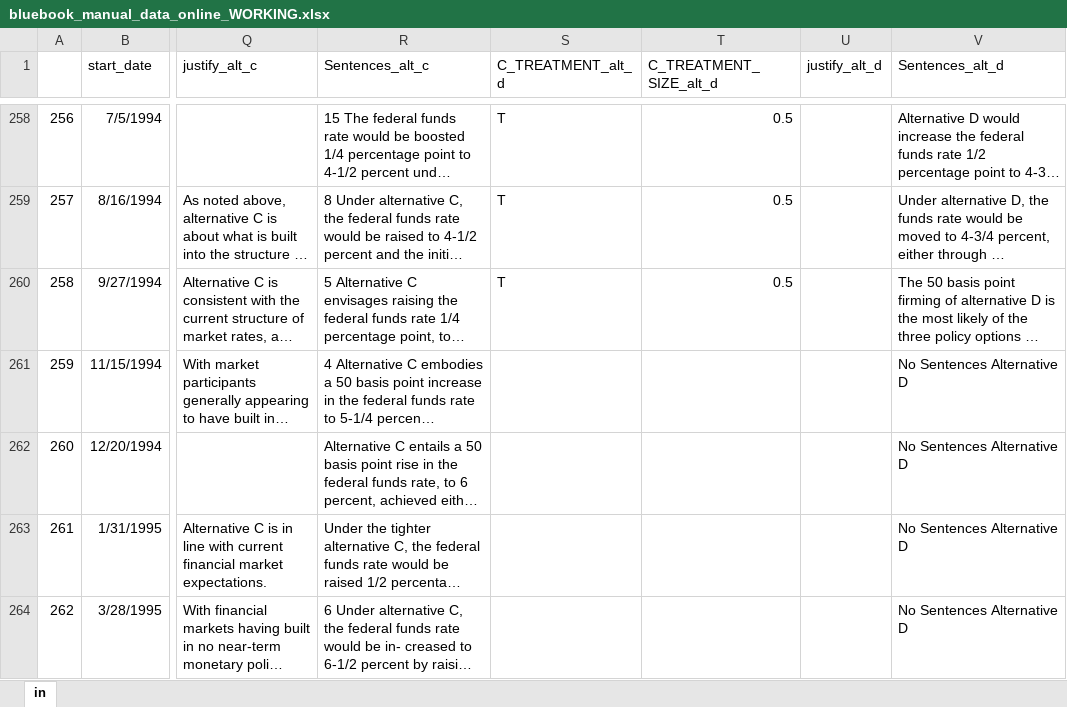
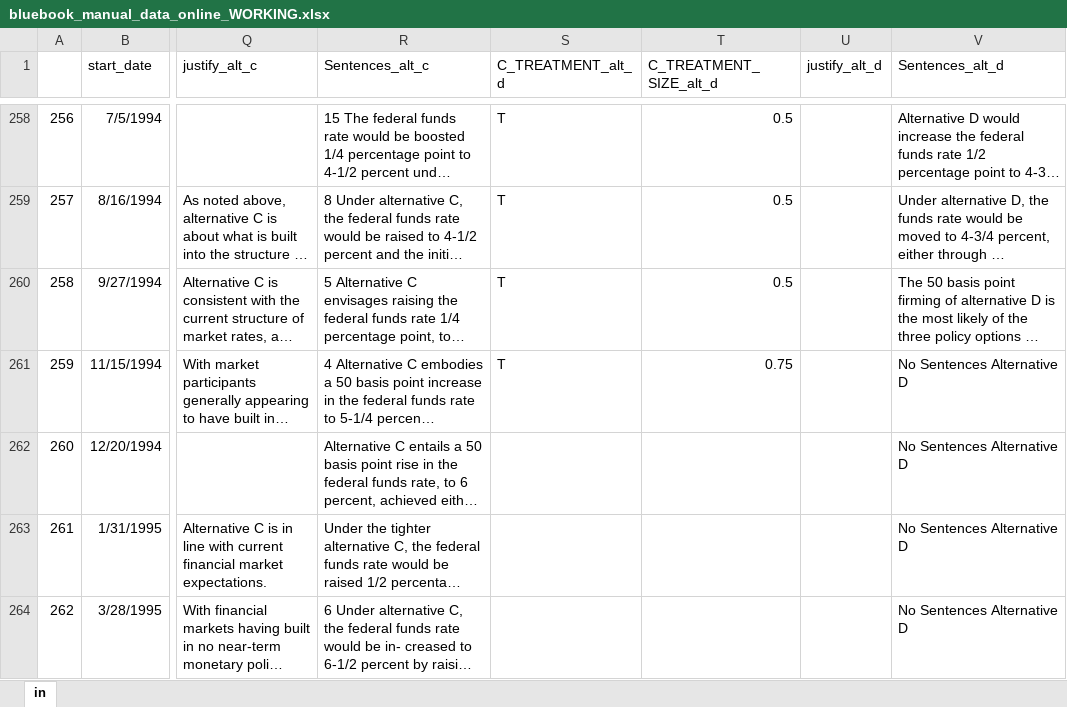
Before and after one commit to jm4474/FOMCTextAnalysis, an Excel workbook: src/analysis/python/data/bluebook_manual_data_online_WORKING.xlsx, sheet in, drawn as a sheet; only a part is shown, gaps mark what is left out; long unchanged cells end in …; values as stored, in another font and other column widths than the file's, no borders; the diff covers the shown part only; the diff names each change by its address in the sheet, - before the commit and + after, or states it on an @@ line.

```diff
--- a/src/analysis/python/data/bluebook_manual_data_online_WORKING.xlsx (sheet in)
+++ b/src/analysis/python/data/bluebook_manual_data_online_WORKING.xlsx (sheet in)
-S261 (C_TREATMENT_alt_d): (empty)
+S261 (C_TREATMENT_alt_d): T
-T261 (C_TREATMENT_SIZE_alt_d): (empty)
+T261 (C_TREATMENT_SIZE_alt_d): 0.75
```
Also changed, not shown: 8 edited cells elsewhere in this sheet, src/analysis/python/data/bluebook_missingalternatives.xlsx, src/analysis/python/data/undetermined_alternatives_og.xlsx, 3 other files.
